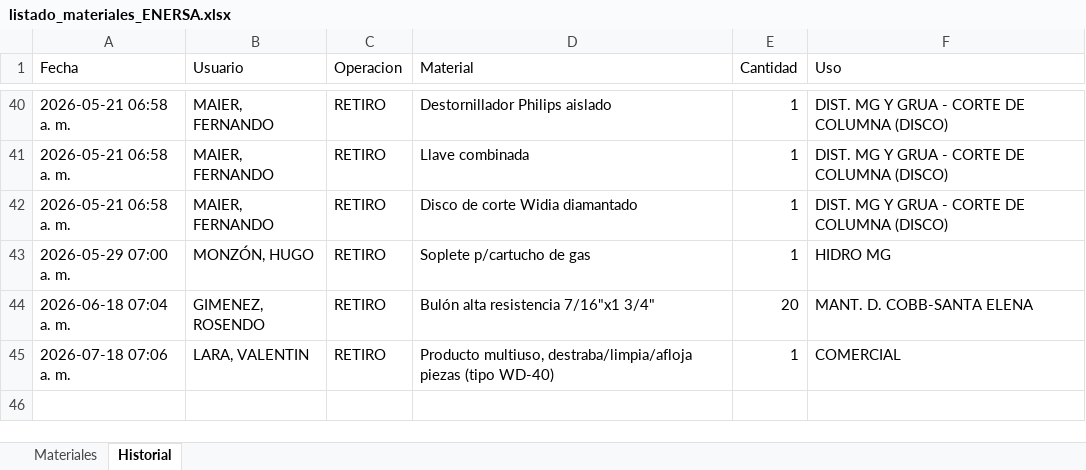
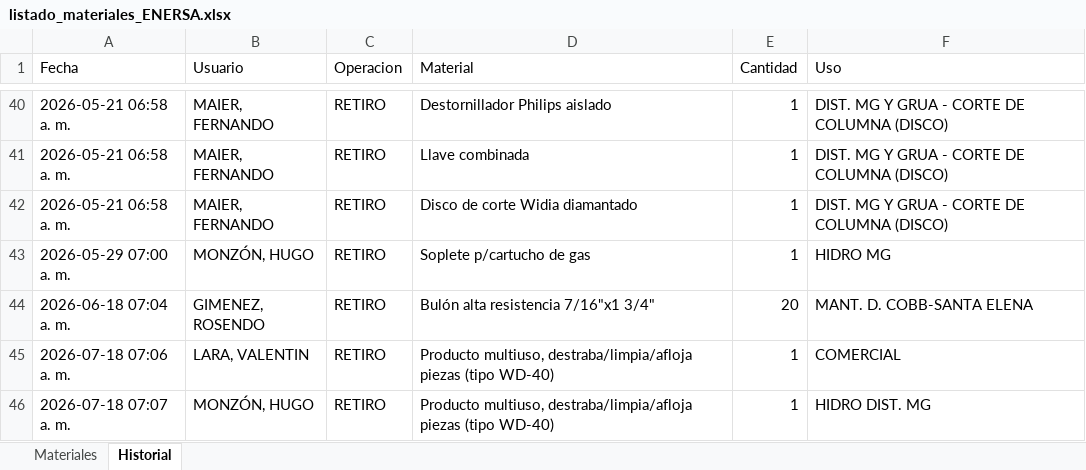
Before and after one commit to LEAVERA77/MaterialesNoMatriculados, an Excel workbook: listado_materiales_ENERSA.xlsx, sheet Historial, drawn as a sheet; only a part is shown, gaps mark what is left out; values as stored, in another font and other column widths than the file's, no borders; the diff names each change by its address in the sheet, - before the commit and + after, or states it on an @@ line.

```diff
--- a/listado_materiales_ENERSA.xlsx (sheet Historial)
+++ b/listado_materiales_ENERSA.xlsx (sheet Historial)
+row 46: 2026-07-18 07:07 a. m. | MONZÓN, HUGO | RETIRO | Producto multiuso, destraba/limpia/afloja piezas (tipo WD-40) | 1 | HIDRO DIST. MG
```
Also changed, not shown: sheet Materiales.
